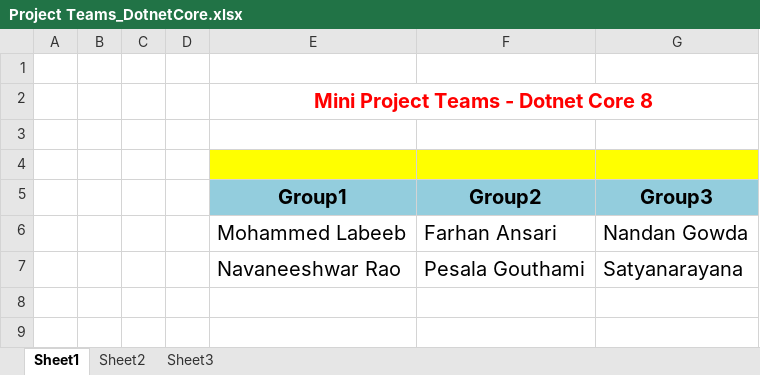
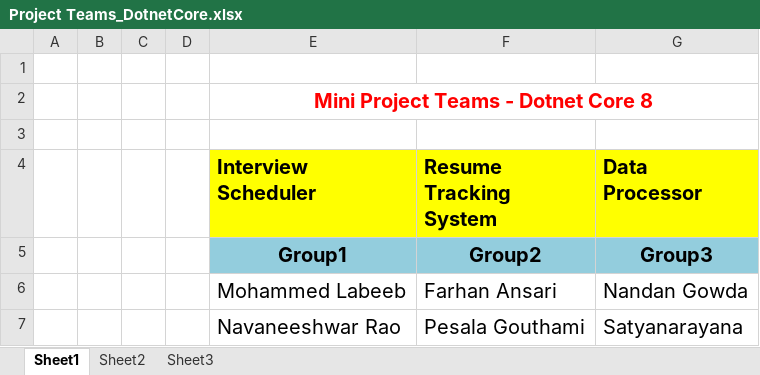
Before and after one commit to RamnathNishad/tavantrepo, an Excel workbook: Projects and Teams/Project Teams_DotnetCore.xlsx, sheet Sheet1, drawn as a sheet; values as stored, in another font and other column widths than the file's, no borders; the diff names each change by its address in the sheet, - before the commit and + after, or states it on an @@ line.

```diff
--- a/Projects and Teams/Project Teams_DotnetCore.xlsx (sheet Sheet1)
+++ b/Projects and Teams/Project Teams_DotnetCore.xlsx (sheet Sheet1)
-row 4: (empty)
+row 4:  |  |  |  | Interview Scheduler | Resume Tracking System | Data Processor
```
Also changed, not shown: 33 other files.
